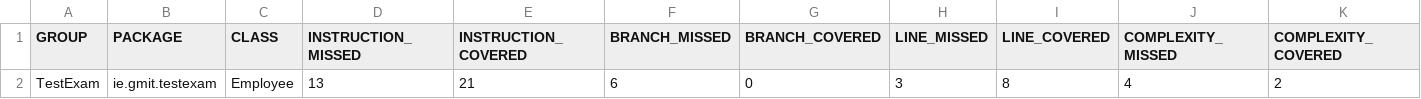
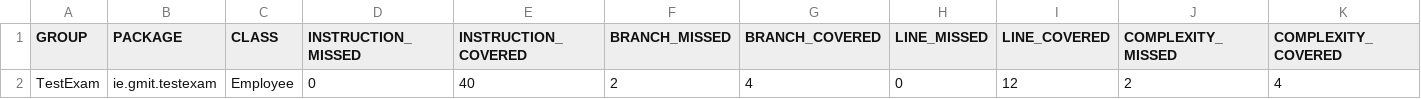
Before and after one commit to demps123/TestExam, a CSV file: target/site/jacoco/jacoco.csv, drawn as a sheet; only a part is shown; removed rows and columns are numbered as before the commit, all else as after; rows hold the shown columns only; the diff names each change by its address in the sheet, - before the commit and + after, or states it on an @@ line.

Commit message:
Test added to check invalid Title entered

```diff
--- a/target/site/jacoco/jacoco.csv
+++ b/target/site/jacoco/jacoco.csv
-row 2: TestExam | ie.gmit.testexam | Employee | 13 | 21 | 6 | 0 | 3 | 8 | 4 | 2
+row 2: TestExam | ie.gmit.testexam | Employee | 0 | 40 | 2 | 4 | 0 | 12 | 2 | 4
```
Also changed, not shown: 16 other files.
